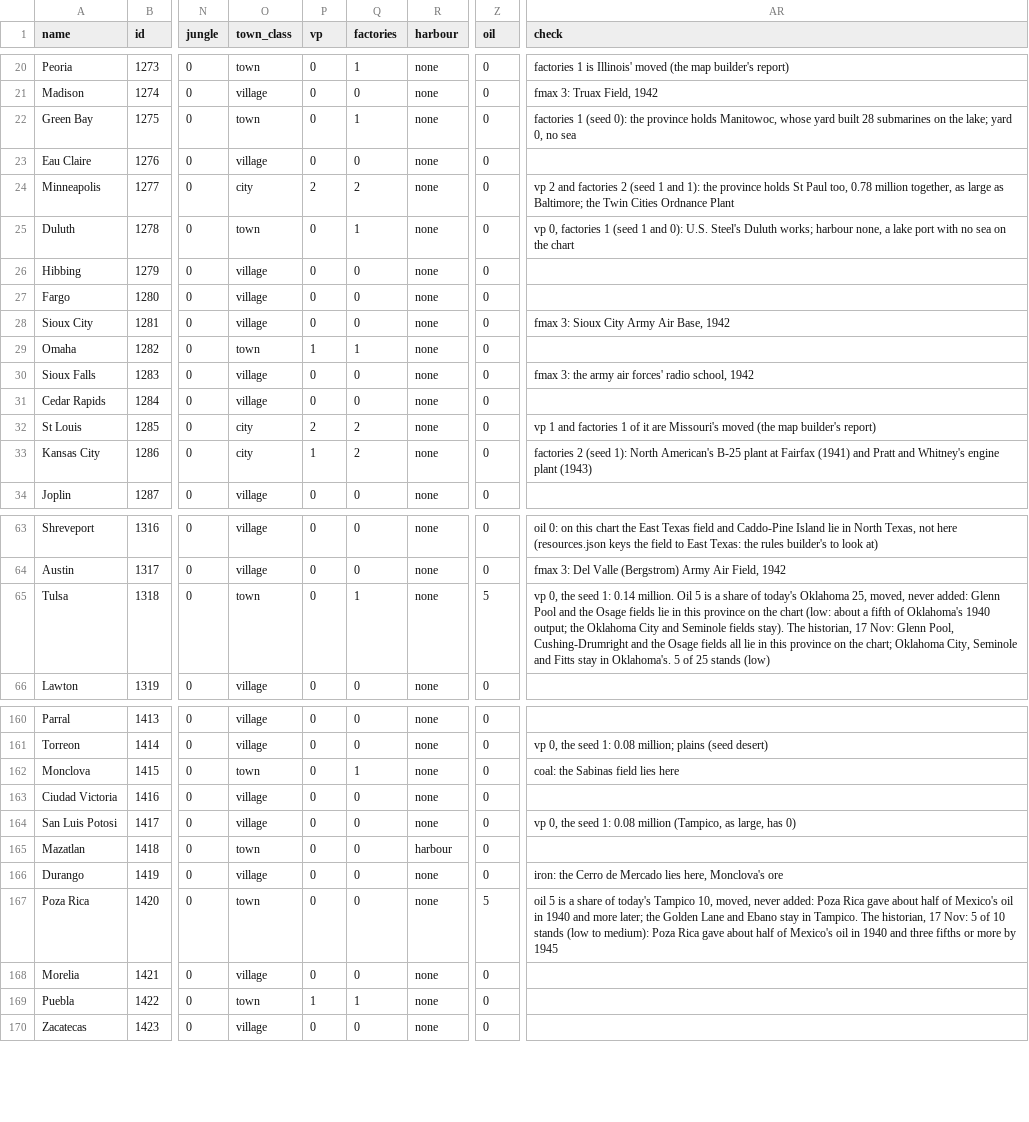
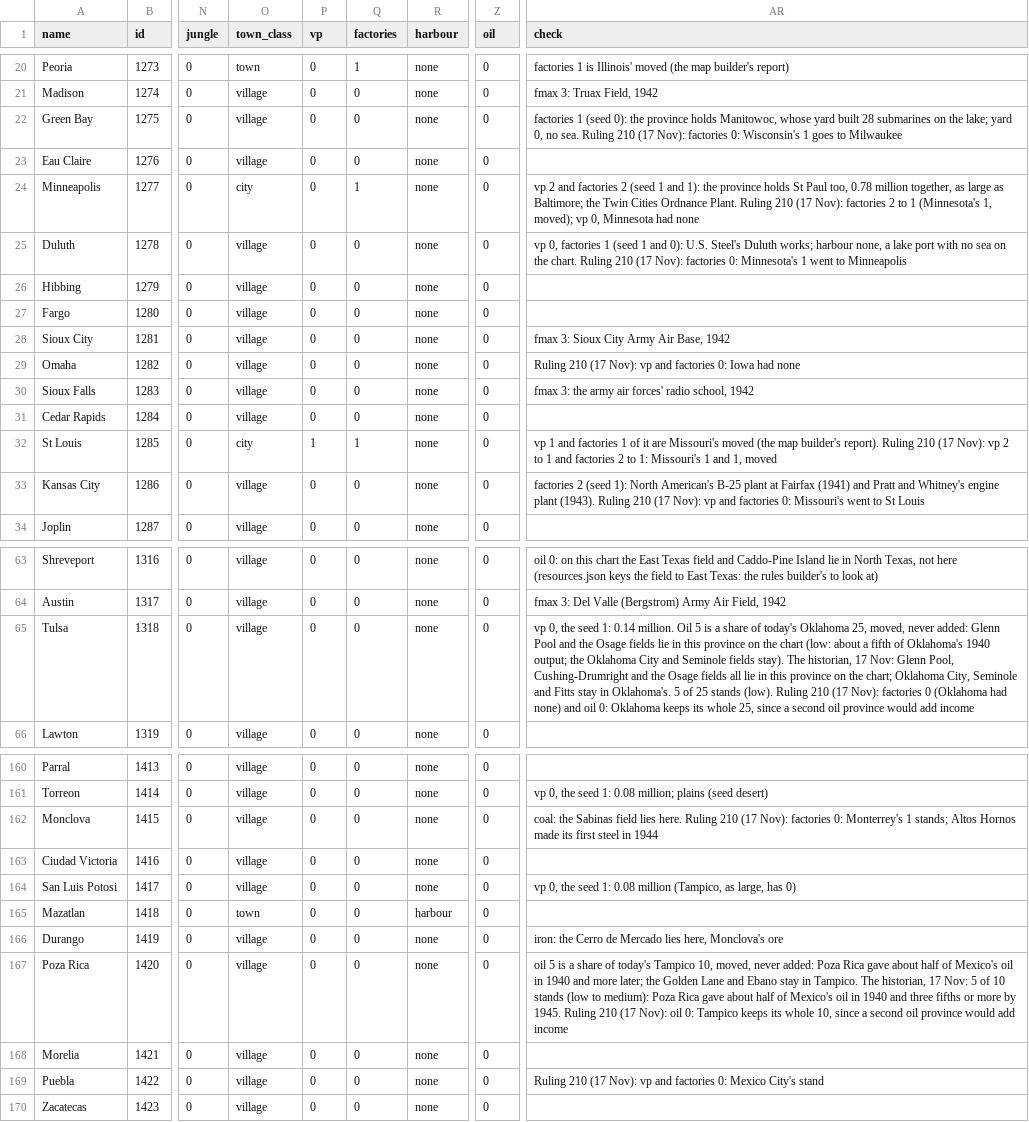
Before and after one commit to Malco222/theater-command, a CSV file: data/campaign/tables/cities.csv, drawn as a sheet; only a part is shown, gaps mark what is left out; the diff covers the shown part only; the diff names each change by its address in the sheet, - before the commit and + after, or states it on an @@ line.

```diff
--- a/data/campaign/tables/cities.csv
+++ b/data/campaign/tables/cities.csv
-O22 (town_class): town
+O22 (town_class): village
-Q22 (factories): 1
+Q22 (factories): 0
-AR22 (check): …0, no sea
+AR22 (check): …0, no sea. Ruling 210 (17 Nov): factories 0: Wisconsin's 1 goes to Milwaukee
-P24 (vp): 2
+P24 (vp): 0
-Q24 (factories): 2
+Q24 (factories): 1
-AR24 (check): …Cities Ordnance Plant
+AR24 (check): …Cities Ordnance Plant. Ruling 210 (17 Nov): factories 2 to 1 (Minnesota's 1, moved); vp 0, Minnesota had none
-O25 (town_class): town
+O25 (town_class): village
-Q25 (factories): 1
+Q25 (factories): 0
-AR25 (check): …on the chart
+AR25 (check): …on the chart. Ruling 210 (17 Nov): factories 0: Minnesota's 1 went to Minneapolis
-O29 (town_class): town
+O29 (town_class): village
-P29 (vp): 1
+P29 (vp): 0
-Q29 (factories): 1
+Q29 (factories): 0
-AR29 (check): (empty)
+AR29 (check): Ruling 210 (17 Nov): vp and factories 0: Iowa had none
-P32 (vp): 2
+P32 (vp): 1
-Q32 (factories): 2
+Q32 (factories): 1
-AR32 (check): …map builder's report)
+AR32 (check): …map builder's report). Ruling 210 (17 Nov): vp 2 to 1 and factories 2 to 1: Missouri's 1 and 1, moved
-O33 (town_class): city
+O33 (town_class): village
-P33 (vp): 1
+P33 (vp): 0
-Q33 (factories): 2
+Q33 (factories): 0
-AR33 (check): …engine plant (1943)
+AR33 (check): …engine plant (1943). Ruling 210 (17 Nov): vp and factories 0: Missouri's went to St Louis
-O65 (town_class): town
+O65 (town_class): village
-Q65 (factories): 1
+Q65 (factories): 0
-Z65 (oil): 5
+Z65 (oil): 0
-AR65 (check): …25 stands (low)
+AR65 (check): …25 stands (low). Ruling 210 (17 Nov): factories 0 (Oklahoma had none) and oil 0: Oklahoma keeps its whole 25, since a second oil province would add income
-O162 (town_class): town
+O162 (town_class): village
-Q162 (factories): 1
+Q162 (factories): 0
-AR162 (check): …field lies here
+AR162 (check): …field lies here. Ruling 210 (17 Nov): factories 0: Monterrey's 1 stands; Altos Hornos made its first steel in 1944
-O167 (town_class): town
+O167 (town_class): village
-Z167 (oil): 5
+Z167 (oil): 0
-AR167 (check): …more by 1945
+AR167 (check): …more by 1945. Ruling 210 (17 Nov): oil 0: Tampico keeps its whole 10, since a second oil province would add income
-O169 (town_class): town
+O169 (town_class): village
-P169 (vp): 1
+P169 (vp): 0
-Q169 (factories): 1
+Q169 (factories): 0
-AR169 (check): (empty)
+AR169 (check): Ruling 210 (17 Nov): vp and factories 0: Mexico City's stand
```
Also changed, not shown: 150 edited cells elsewhere in this file, data/campaign/tables/cities-parents.csv, 6 other files.
